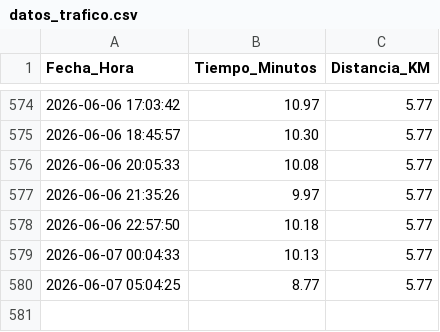
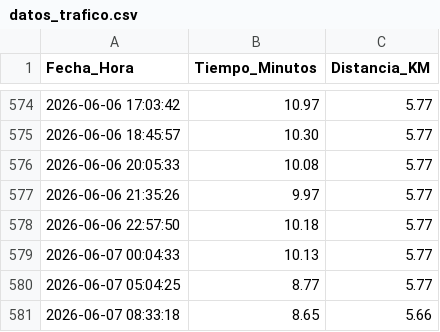
Before and after one commit to fernandoabarzua-star/monitor-trafico-san-pedro, a CSV file: datos_trafico.csv, drawn as a sheet; only a part is shown, gaps mark what is left out; the diff names each change by its address in the sheet, - before the commit and + after, or states it on an @@ line.

```diff
--- a/datos_trafico.csv
+++ b/datos_trafico.csv
+row 581: 2026-06-07 08:33:18 | 8.65 | 5.66
```
